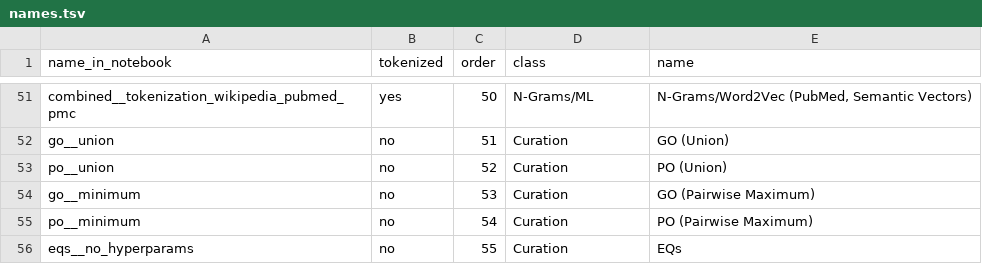
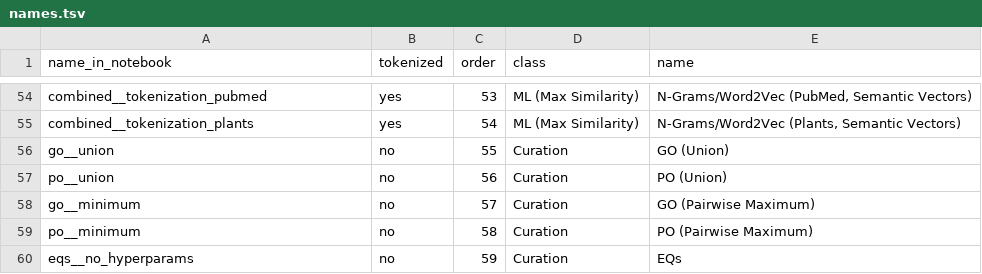
Before and after one commit to irbraun/plant-phenotypes-nlp, a TSV file: names.tsv, drawn as a sheet; only a part is shown, gaps mark what is left out; addresses are those after the commit; the diff covers the shown part only; the diff names each change by its address in the sheet, - before the commit and + after, or states it on an @@ line.

```diff
--- a/names.tsv
+++ b/names.tsv
-A54 (name_in_notebook): combined__tokenization_wikipedia_pubmed_pmc
+A54 (name_in_notebook): combined__tokenization_pubmed
-C54 (order): 50
+C54 (order): 53
-D54 (class): N-Grams/ML
+D54 (class): ML (Max Similarity)
+row 55: combined__tokenization_plants | yes | 54 | ML (Max Similarity) | N-Grams/Word2Vec (Plants, Semantic Vectors)
-C56 (order): 51
+C56 (order): 55
-C57 (order): 52
+C57 (order): 56
-C58 (order): 53
+C58 (order): 57
-C59 (order): 54
+C59 (order): 58
-C60 (order): 55
+C60 (order): 59
```
Also changed, not shown: 12 added rows, 9 removed rows and 54 edited cells elsewhere in this file, 4 other files.
